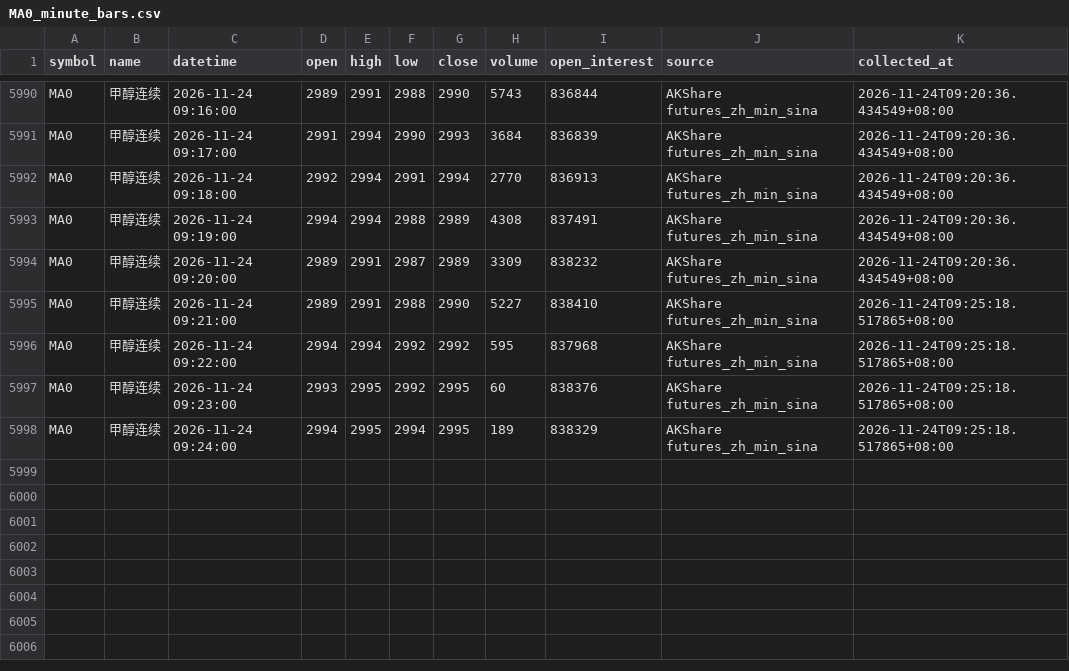
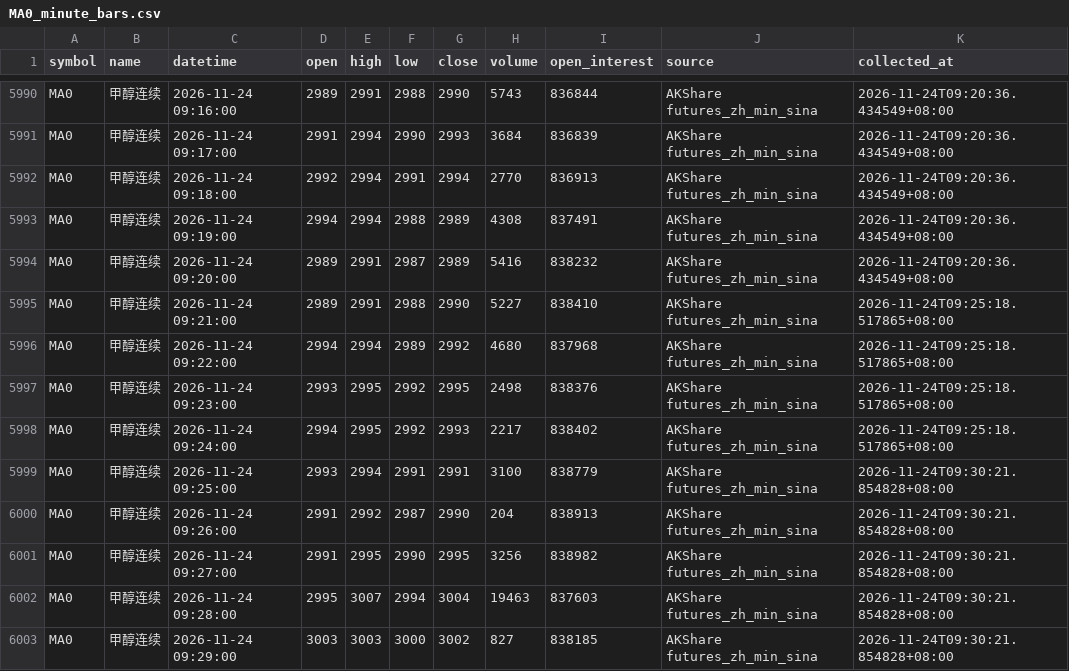
Before and after one commit to luckyjohnlucky/akshare-futures-data, a CSV file: output/MA0_minute_bars.csv, drawn as a sheet; only a part is shown, gaps mark what is left out.

```diff
--- a/output/MA0_minute_bars.csv
+++ b/output/MA0_minute_bars.csv
@@ -5993,6 +5993,11 @@ MA0,甲醇连续,2026-11-24 09:18:00,2992,2994,2991,2994,2770,836913,AKShare fut
 MA0,甲醇连续,2026-11-24 09:19:00,2994,2994,2988,2989,4308,837491,AKShare futures_zh_min_sina,2026-11-24T09:20:36.434549+08:00
-MA0,甲醇连续,2026-11-24 09:20:00,2989,2991,2987,2989,3309,838232,AKShare futures_zh_min_sina,2026-11-24T09:20:36.434549+08:00
+MA0,甲醇连续,2026-11-24 09:20:00,2989,2991,2987,2989,5416,838232,AKShare futures_zh_min_sina,2026-11-24T09:20:36.434549+08:00
 MA0,甲醇连续,2026-11-24 09:21:00,2989,2991,2988,2990,5227,838410,AKShare futures_zh_min_sina,2026-11-24T09:25:18.517865+08:00
-MA0,甲醇连续,2026-11-24 09:22:00,2994,2994,2992,2992,595,837968,AKShare futures_zh_min_sina,2026-11-24T09:25:18.517865+08:00
-MA0,甲醇连续,2026-11-24 09:23:00,2993,2995,2992,2995,60,838376,AKShare futures_zh_min_sina,2026-11-24T09:25:18.517865+08:00
-MA0,甲醇连续,2026-11-24 09:24:00,2994,2995,2994,2995,189,838329,AKShare futures_zh_min_sina,2026-11-24T09:25:18.517865+08:00
+MA0,甲醇连续,2026-11-24 09:22:00,2994,2994,2989,2992,4680,837968,AKShare futures_zh_min_sina,2026-11-24T09:25:18.517865+08:00
+MA0,甲醇连续,2026-11-24 09:23:00,2993,2995,2992,2995,2498,838376,AKShare futures_zh_min_sina,2026-11-24T09:25:18.517865+08:00
+MA0,甲醇连续,2026-11-24 09:24:00,2994,2995,2992,2993,2217,838402,AKShare futures_zh_min_sina,2026-11-24T09:25:18.517865+08:00
+MA0,甲醇连续,2026-11-24 09:25:00,2993,2994,2991,2991,3100,838779,AKShare futures_zh_min_sina,2026-11-24T09:30:21.854828+08:00
+MA0,甲醇连续,2026-11-24 09:26:00,2991,2992,2987,2990,204,838913,AKShare futures_zh_min_sina,2026-11-24T09:30:21.854828+08:00
+MA0,甲醇连续,2026-11-24 09:27:00,2991,2995,2990,2995,3256,838982,AKShare futures_zh_min_sina,2026-11-24T09:30:21.854828+08:00
+MA0,甲醇连续,2026-11-24 09:28:00,2995,3007,2994,3004,19463,837603,AKShare futures_zh_min_sina,2026-11-24T09:30:21.854828+08:00
+MA0,甲醇连续,2026-11-24 09:29:00,3003,3003,3000,3002,827,838185,AKShare futures_zh_min_sina,2026-11-24T09:30:21.854828+08:00
```
Also changed, not shown: output/FG0_minute_bars.csv, output/L0_minute_bars.csv, 6 other files.
